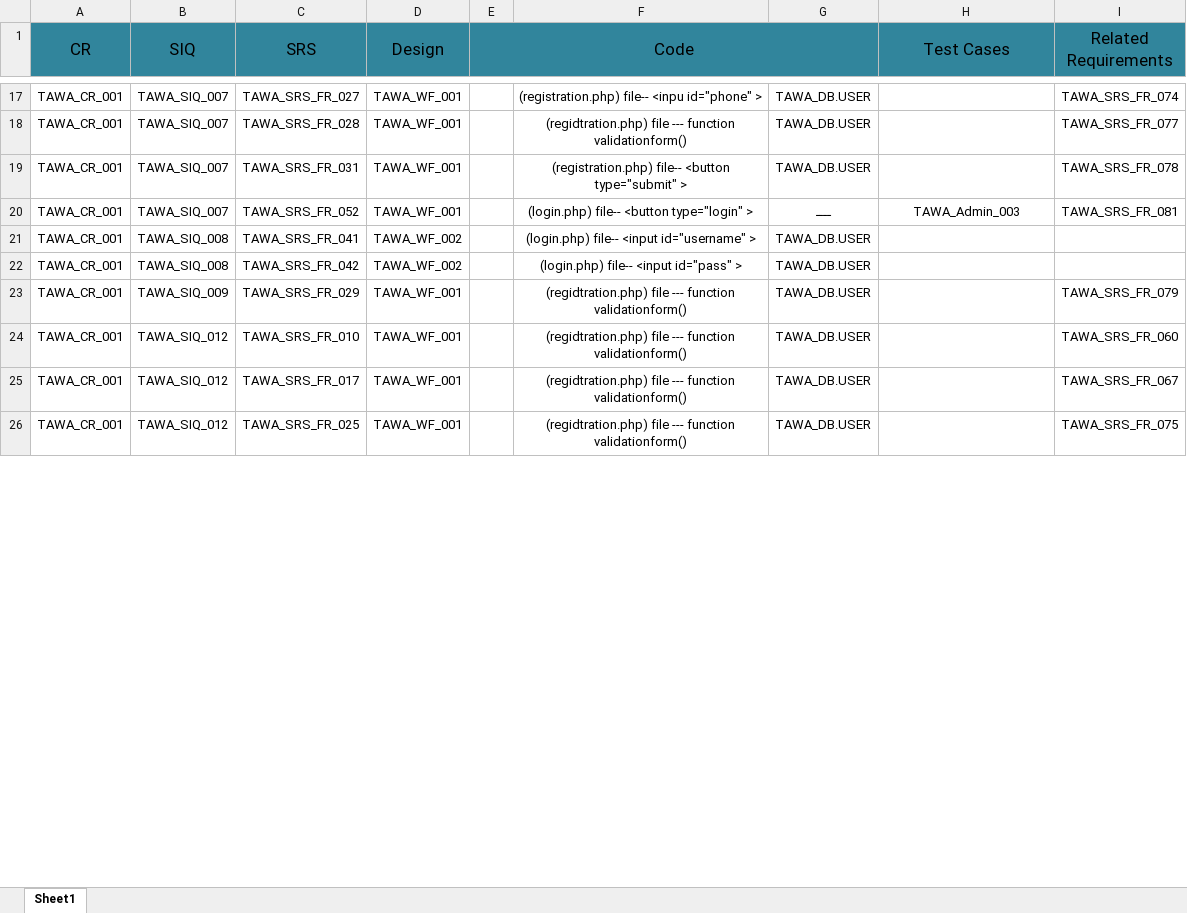
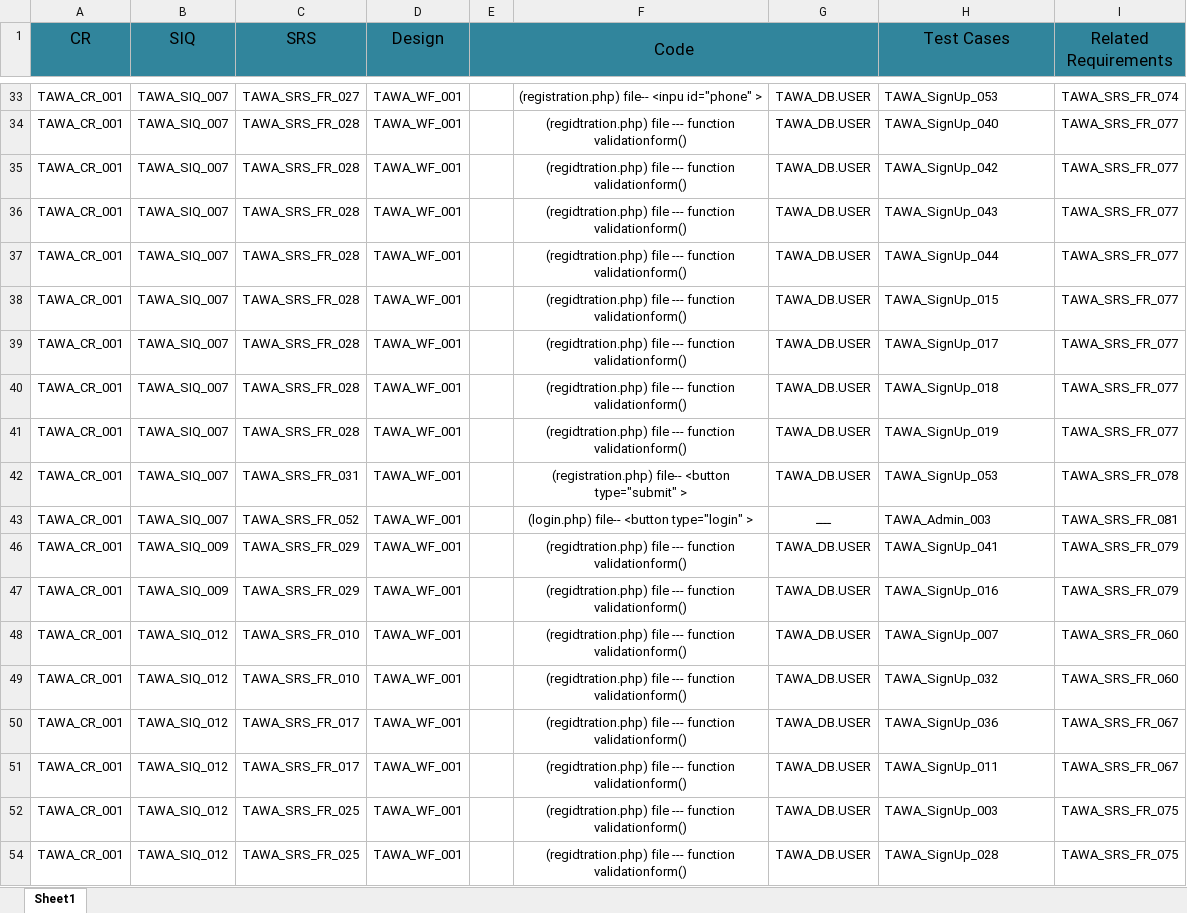
Before and after one commit to asmaahamdy250/Travel-Adviser-Web-Application, an Excel workbook: Requirements/Technical Requirements/Traceability Matrix/TAWA_RTM.xlsx, sheet Sheet1, drawn as a sheet; only a part is shown, gaps mark what is left out; values as stored, in another font and other column widths than the file's, no borders; removed rows and columns are numbered as before the commit, all else as after; the diff covers the shown part only; the diff names each change by its address in the sheet, - before the commit and + after, or states it on an @@ line.

Commit message:
Update TAWA_RTM.xlsx

```diff
--- a/Requirements/Technical Requirements/Traceability Matrix/TAWA_RTM.xlsx (sheet Sheet1)
+++ b/Requirements/Technical Requirements/Traceability Matrix/TAWA_RTM.xlsx (sheet Sheet1)
-A1:A2 merged
-B1:B2 merged
-C1:C2 merged
-D1:D2 merged
-H1:H2 merged
-I1:I2 merged
-H33 (Test Cases): (empty)
+H33 (Test Cases): TAWA_SignUp_053
-H34 (Test Cases): (empty)
+H34 (Test Cases): TAWA_SignUp_040
+row 35: TAWA_CR_001 | TAWA_SIQ_007 | TAWA_SRS_FR_028 | TAWA_WF_001 |  | (regidtration.php) file --- function validationform() | TAWA_DB.USER | TAWA_SignUp_042 | TAWA_SRS_FR_077
+row 36: TAWA_CR_001 | TAWA_SIQ_007 | TAWA_SRS_FR_028 | TAWA_WF_001 |  | (regidtration.php) file --- function validationform() | TAWA_DB.USER | TAWA_SignUp_043 | TAWA_SRS_FR_077
+row 37: TAWA_CR_001 | TAWA_SIQ_007 | TAWA_SRS_FR_028 | TAWA_WF_001 |  | (regidtration.php) file --- function validationform() | TAWA_DB.USER | TAWA_SignUp_044 | TAWA_SRS_FR_077
+row 38: TAWA_CR_001 | TAWA_SIQ_007 | TAWA_SRS_FR_028 | TAWA_WF_001 |  | (regidtration.php) file --- function validationform() | TAWA_DB.USER | TAWA_SignUp_015 | TAWA_SRS_FR_077
+row 39: TAWA_CR_001 | TAWA_SIQ_007 | TAWA_SRS_FR_028 | TAWA_WF_001 |  | (regidtration.php) file --- function validationform() | TAWA_DB.USER | TAWA_SignUp_017 | TAWA_SRS_FR_077
+row 40: TAWA_CR_001 | TAWA_SIQ_007 | TAWA_SRS_FR_028 | TAWA_WF_001 |  | (regidtration.php) file --- function validationform() | TAWA_DB.USER | TAWA_SignUp_018 | TAWA_SRS_FR_077
+row 41: TAWA_CR_001 | TAWA_SIQ_007 | TAWA_SRS_FR_028 | TAWA_WF_001 |  | (regidtration.php) file --- function validationform() | TAWA_DB.USER | TAWA_SignUp_019 | TAWA_SRS_FR_077
-H42 (Test Cases): (empty)
+H42 (Test Cases): TAWA_SignUp_053
-H43 alignment: center
+H43 alignment: left
-B46:B47 (SIQ): TAWA_SIQ_008
+B46:B47 (SIQ): TAWA_SIQ_009
-C46 (SRS): TAWA_SRS_FR_041
+C46 (SRS): TAWA_SRS_FR_029
-D46:D47 (Design): TAWA_WF_002
+D46:D47 (Design): TAWA_WF_001
-F46: (login.php) file-- <input id="username" >
+F46: (regidtration.php) file --- function validationform()
-H46 (Test Cases): (empty)
+H46 (Test Cases): TAWA_SignUp_041
-I46:I47 (Related Requirements): (empty)
+I46:I47 (Related Requirements): TAWA_SRS_FR_079
-C47 (SRS): TAWA_SRS_FR_042
+C47 (SRS): TAWA_SRS_FR_029
-F47: (login.php) file-- <input id="pass" >
+F47: (regidtration.php) file --- function validationform()
-H47 (Test Cases): (empty)
+H47 (Test Cases): TAWA_SignUp_016
-B48 (SIQ): TAWA_SIQ_009
+B48 (SIQ): TAWA_SIQ_012
-C48 (SRS): TAWA_SRS_FR_029
+C48 (SRS): TAWA_SRS_FR_010
-H48 (Test Cases): (empty)
+H48 (Test Cases): TAWA_SignUp_007
-I48 (Related Requirements): TAWA_SRS_FR_079
+I48 (Related Requirements): TAWA_SRS_FR_060
-H49 (Test Cases): (empty)
+H49 (Test Cases): TAWA_SignUp_032
-H50 (Test Cases): (empty)
+H50 (Test Cases): TAWA_SignUp_036
+row 51: TAWA_CR_001 | TAWA_SIQ_012 | TAWA_SRS_FR_017 | TAWA_WF_001 |  | (regidtration.php) file --- function validationform() | TAWA_DB.USER | TAWA_SignUp_011 | TAWA_SRS_FR_067
-H52 (Test Cases): (empty)
+H52 (Test Cases): TAWA_SignUp_003
+row 54: TAWA_CR_001 | TAWA_SIQ_012 | TAWA_SRS_FR_025 | TAWA_WF_001 |  | (regidtration.php) file --- function validationform() | TAWA_DB.USER | TAWA_SignUp_028 | TAWA_SRS_FR_075
```
Also changed, not shown: 32 added rows, 66 hidden or unhidden rows, 64 edited cells and cell formats elsewhere in this sheet, hidden cells.
